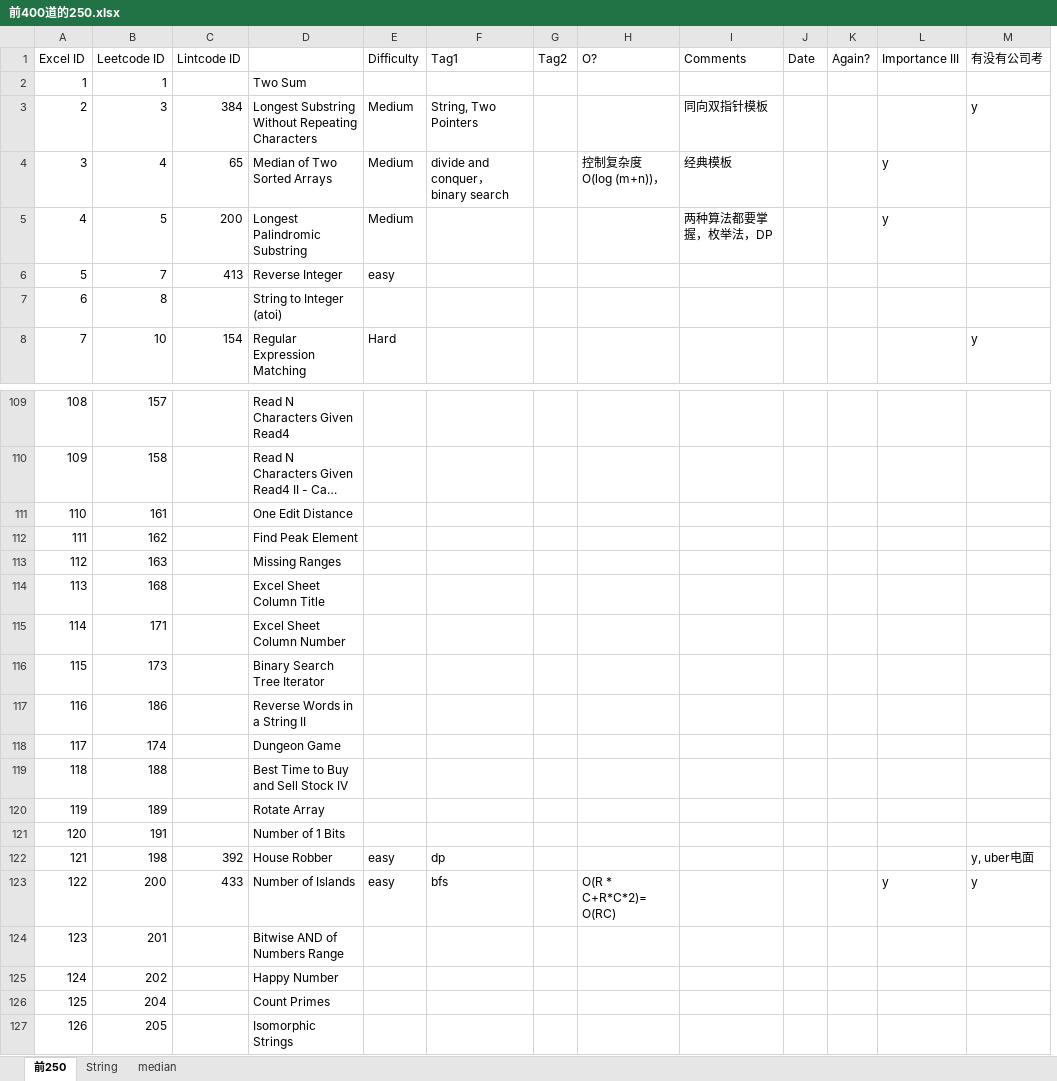
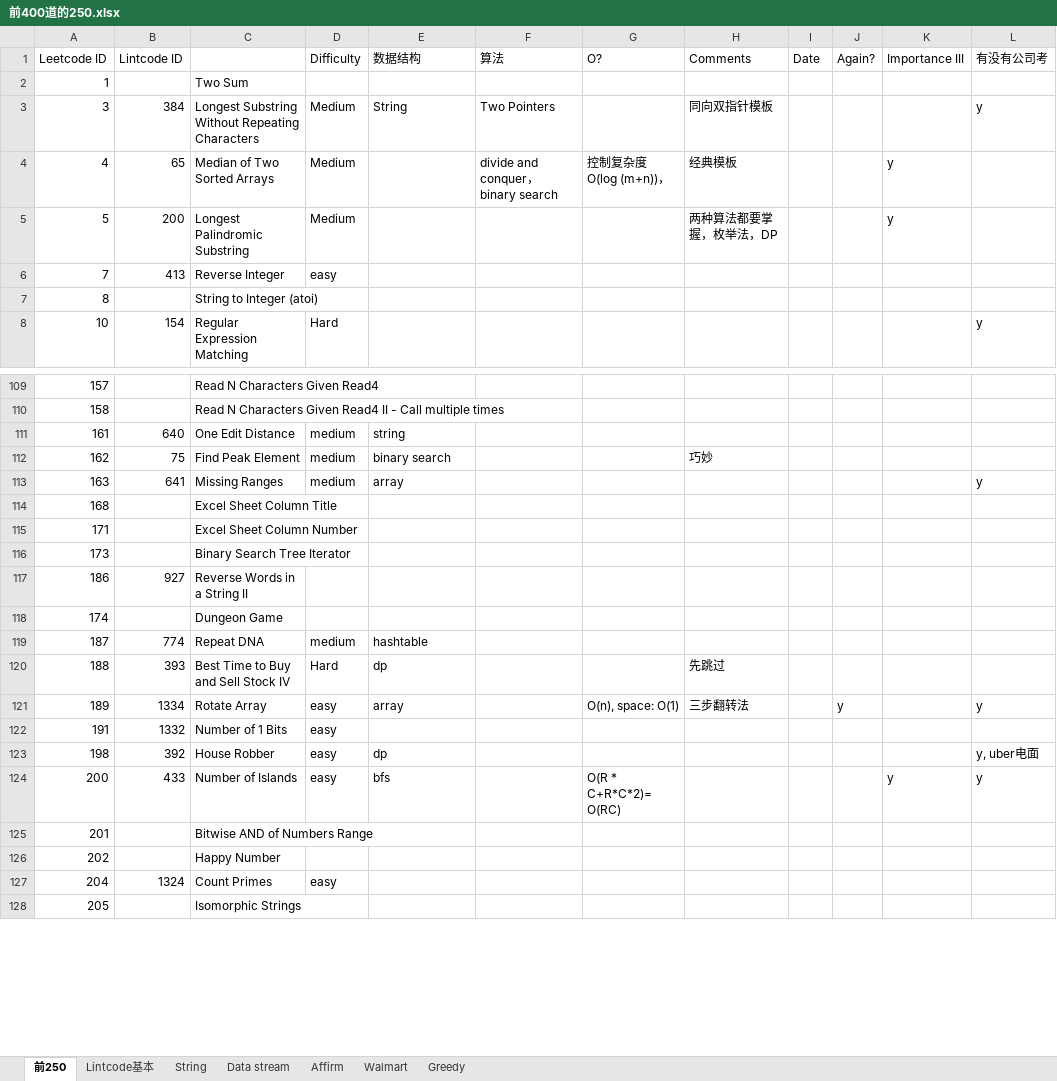
Before and after one commit to corgilee/Lintcode, an Excel workbook: 前400道的250.xlsx, sheet 前250, drawn as a sheet; only a part is shown, gaps mark what is left out; long unchanged cells end in …; values as stored, in another font and other column widths than the file's, no cell formats; removed rows and columns are numbered as before the commit, all else as after; the diff covers the shown part only; the diff names each change by its address in the sheet, - before the commit and + after, or states it on an @@ line.

```diff
--- a/前400道的250.xlsx (sheet 前250)
+++ b/前400道的250.xlsx (sheet 前250)
-sheet tab: median
+sheet tab: Data stream
+sheet tab: Lintcode基本
+sheet tab: Affirm
+sheet tab: Walmart
+sheet tab: Greedy
-column A (Excel ID), rows 2-8: 1 | 2 | 3 | 4 | 5 | 6 | 7; rows 109-127: 108 | 109 | 110 | 111 | 112 | 113 | 114 | 115 | 116 | 117 | 118 | 119 | 120 | 121 | 122 | 123 | 124 | 125 | 126
-column G (Tag2), empty
+column F (算法), rows 3-4: Two Pointers | divide and conquer， binary search
-E1: Tag1
+E1: 数据结构
-E3 (数据结构): String, Two Pointers
+E3 (数据结构): String
-E4 (数据结构): divide and conquer， binary search
+E4 (数据结构): (empty)
-B111 (Lintcode ID): (empty)
+B111 (Lintcode ID): 640
-D111:D113 (Difficulty): (empty)
+D111:D113 (Difficulty): medium
-E111 (数据结构): (empty)
+E111 (数据结构): string
-B112 (Lintcode ID): (empty)
+B112 (Lintcode ID): 75
-E112 (数据结构): (empty)
+E112 (数据结构): binary search
-H112 (Comments): (empty)
+H112 (Comments): 巧妙
-B113 (Lintcode ID): (empty)
+B113 (Lintcode ID): 641
-E113 (数据结构): (empty)
+E113 (数据结构): array
-L113 (有没有公司考): (empty)
+L113 (有没有公司考): y
-B117 (Lintcode ID): (empty)
+B117 (Lintcode ID): 927
+row 119: 187 | 774 | Repeat DNA | medium | hashtable
-B120 (Lintcode ID): (empty)
+B120 (Lintcode ID): 393
-D120 (Difficulty): (empty)
+D120 (Difficulty): Hard
-E120 (数据结构): (empty)
+E120 (数据结构): dp
-H120 (Comments): (empty)
+H120 (Comments): 先跳过
-B121 (Lintcode ID): (empty)
+B121 (Lintcode ID): 1334
-D121:D122 (Difficulty): (empty)
+D121:D122 (Difficulty): easy
-E121 (数据结构): (empty)
+E121 (数据结构): array
-G121 (O?): (empty)
+G121 (O?): O(n), space: O(1)
-H121 (Comments): (empty)
+H121 (Comments): 三步翻转法
-J121 (Again?): (empty)
+J121 (Again?): y
-L121 (有没有公司考): (empty)
+L121 (有没有公司考): y
-B122 (Lintcode ID): (empty)
+B122 (Lintcode ID): 1332
-B127 (Lintcode ID): (empty)
+B127 (Lintcode ID): 1324
-D127 (Difficulty): (empty)
+D127 (Difficulty): easy
```
Also changed, not shown: 37 added rows and 64 edited cells elsewhere in this sheet, sheet Data stream, cell formats.
